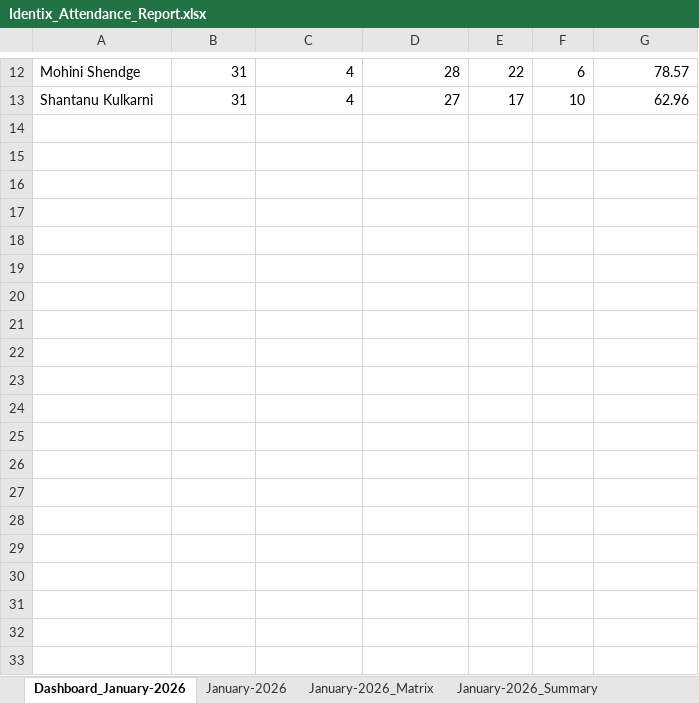
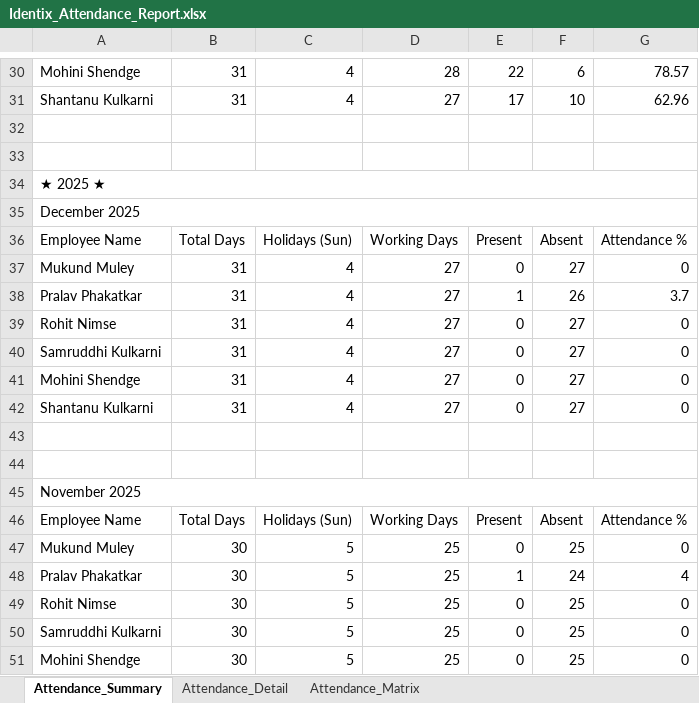
Before and after one commit to palekarvaibhav3-eng/attendance-mignited, an Excel workbook: uploads/Identix_Attendance_Report.xlsx, sheet Attendance_Summary, drawn as a sheet; only a part is shown, gaps mark what is left out; values as stored, in another font and other column widths than the file's, no cell formats; charts and pictures not drawn; the diff covers the shown part only; the diff names each change by its address in the sheet, - before the commit and + after, or states it on an @@ line.

```diff
--- a/uploads/Identix_Attendance_Report.xlsx (sheet Attendance_Summary)
+++ b/uploads/Identix_Attendance_Report.xlsx (sheet Attendance_Summary)
-sheet tab: Dashboard_January-2026
+sheet tab: Attendance_Summary
-sheet tab: January-2026
+sheet tab: Attendance_Detail
-sheet tab: January-2026_Matrix
+sheet tab: Attendance_Matrix
-sheet tab: January-2026_Summary
+row 32: (empty)
+row 33: (empty)
+row 34: ★ 2025 ★
+row 35: December 2025
+row 36: Employee Name | Total Days | Holidays (Sun) | Working Days | Present | Absent | Attendance %
+row 37: Mukund Muley | 31 | 4 | 27 | 0 | 27 | 0
+row 38: Pralav Phakatkar | 31 | 4 | 27 | 1 | 26 | 3.7
+row 39: Rohit Nimse | 31 | 4 | 27 | 0 | 27 | 0
+row 40: Samruddhi Kulkarni | 31 | 4 | 27 | 0 | 27 | 0
+row 41: Mohini Shendge | 31 | 4 | 27 | 0 | 27 | 0
+row 42: Shantanu Kulkarni | 31 | 4 | 27 | 0 | 27 | 0
+row 43: (empty)
+row 44: (empty)
+row 45: November 2025
+row 46: Employee Name | Total Days | Holidays (Sun) | Working Days | Present | Absent | Attendance %
+row 47: Mukund Muley | 30 | 5 | 25 | 0 | 25 | 0
+row 48: Pralav Phakatkar | 30 | 5 | 25 | 1 | 24 | 4
+row 49: Rohit Nimse | 30 | 5 | 25 | 0 | 25 | 0
+row 50: Samruddhi Kulkarni | 30 | 5 | 25 | 0 | 25 | 0
+row 51: Mohini Shendge | 30 | 5 | 25 | 0 | 25 | 0
```
Also changed, not shown: 251 added rows and 14 edited cells elsewhere in this sheet, sheet Attendance_Detail, sheet Attendance_Matrix, cell formats, charts or pictures, 5 other files.
